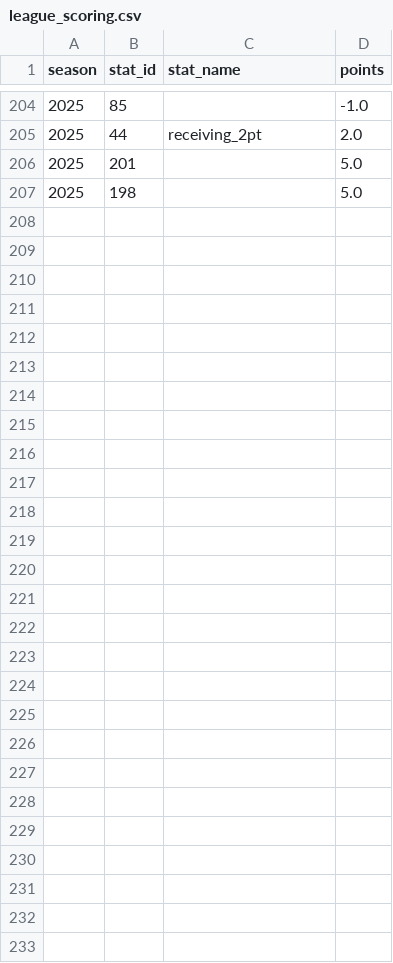
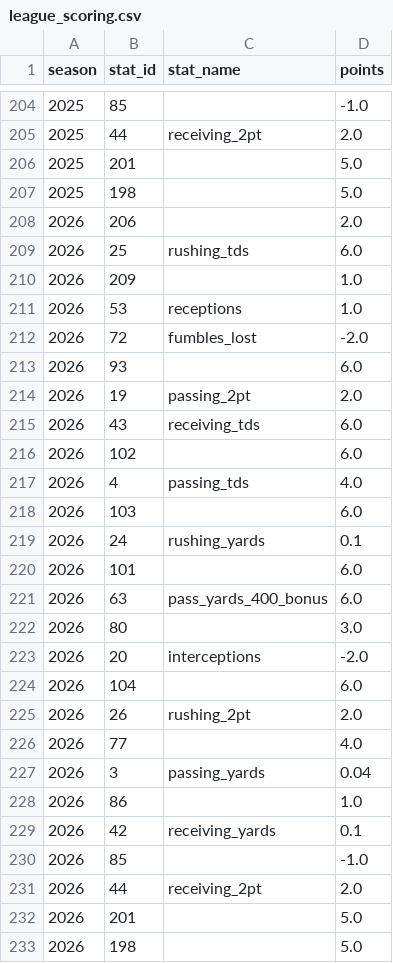
Before and after one commit to HenryKast/Capstone_Project, a CSV file: data/output/csv/league_scoring.csv, drawn as a sheet; only a part is shown, gaps mark what is left out; the diff names each change by its address in the sheet, - before the commit and + after, or states it on an @@ line.

```diff
--- a/data/output/csv/league_scoring.csv
+++ b/data/output/csv/league_scoring.csv
+row 208: 2026 | 206 |  | 2.0
+row 209: 2026 | 25 | rushing_tds | 6.0
+row 210: 2026 | 209 |  | 1.0
+row 211: 2026 | 53 | receptions | 1.0
+row 212: 2026 | 72 | fumbles_lost | -2.0
+row 213: 2026 | 93 |  | 6.0
+row 214: 2026 | 19 | passing_2pt | 2.0
+row 215: 2026 | 43 | receiving_tds | 6.0
+row 216: 2026 | 102 |  | 6.0
+row 217: 2026 | 4 | passing_tds | 4.0
+row 218: 2026 | 103 |  | 6.0
+row 219: 2026 | 24 | rushing_yards | 0.1
+row 220: 2026 | 101 |  | 6.0
+row 221: 2026 | 63 | pass_yards_400_bonus | 6.0
+row 222: 2026 | 80 |  | 3.0
+row 223: 2026 | 20 | interceptions | -2.0
+row 224: 2026 | 104 |  | 6.0
+row 225: 2026 | 26 | rushing_2pt | 2.0
+row 226: 2026 | 77 |  | 4.0
+row 227: 2026 | 3 | passing_yards | 0.04
+row 228: 2026 | 86 |  | 1.0
+row 229: 2026 | 42 | receiving_yards | 0.1
+row 230: 2026 | 85 |  | -1.0
+row 231: 2026 | 44 | receiving_2pt | 2.0
+row 232: 2026 | 201 |  | 5.0
+row 233: 2026 | 198 |  | 5.0
```
Also changed, not shown: data/output/csv/league_managers.csv, data/output/csv/league_settings.csv, 26 other files.
